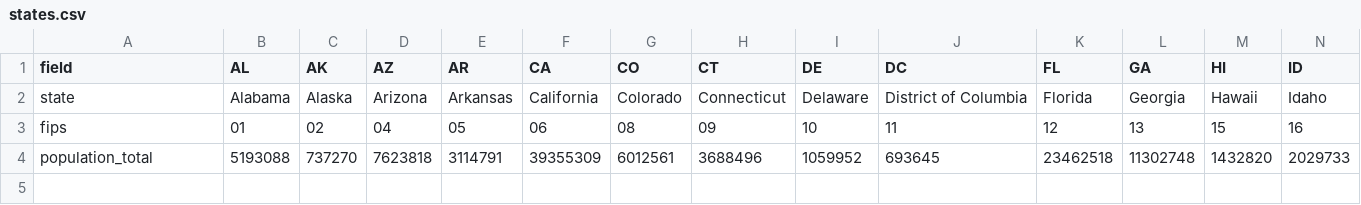
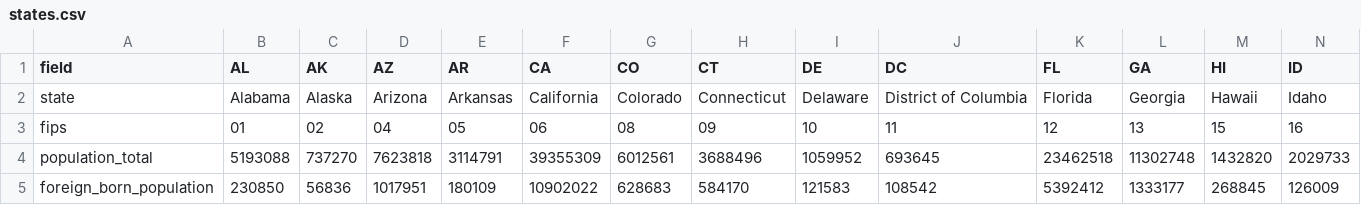
Before and after one commit to kylesayrs/WorldFigures, a CSV file: data/states.csv, drawn as a sheet; only a part is shown; rows hold the shown columns only; the diff names each change by its address in the sheet, - before the commit and + after, or states it on an @@ line.

```diff
--- a/data/states.csv
+++ b/data/states.csv
+row 5: foreign_born_population | 230850 | 56836 | 1017951 | 180109 | 10902022 | 628683 | 584170 | 121583 | 108542 | 5392412 | 1333177 | 268845 | 126009
```
Also changed, not shown: data/sources_manifest.csv, topics/table_of_contents.csv.
